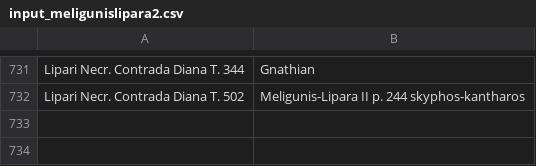
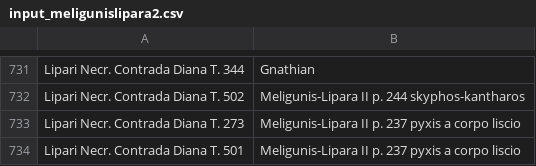
Before and after one commit to scollinselliott/eratosthenes-data, a CSV file: data/eda20260801/seriations_input/input_meligunislipara2.csv, drawn as a sheet; only a part is shown, gaps mark what is left out; the diff names each change by its address in the sheet, - before the commit and + after, or states it on an @@ line.

Commit message:
add Meligunis-Lipara II p. 237 pyxis a corpo liscio T. 273 T. 501

```diff
--- a/data/eda20260801/seriations_input/input_meligunislipara2.csv
+++ b/data/eda20260801/seriations_input/input_meligunislipara2.csv
+row 733: Lipari Necr. Contrada Diana T. 273 | Meligunis-Lipara II p. 237 pyxis a corpo liscio
+row 734: Lipari Necr. Contrada Diana T. 501 | Meligunis-Lipara II p. 237 pyxis a corpo liscio
```
